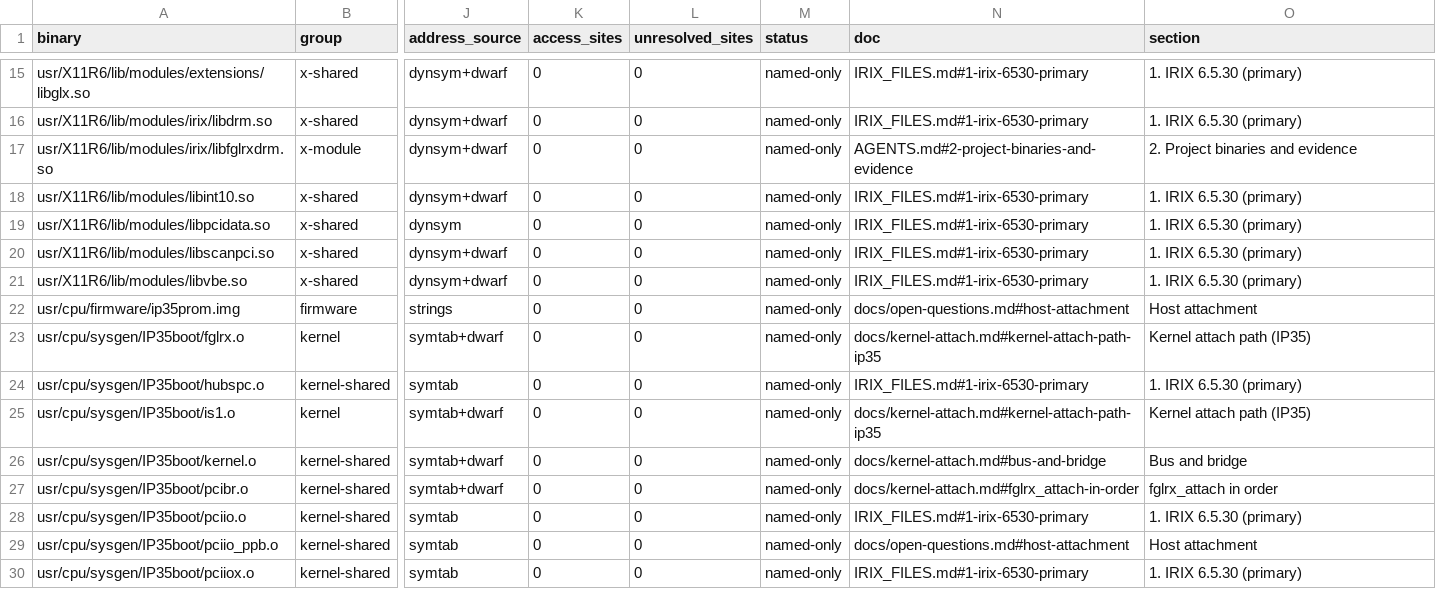
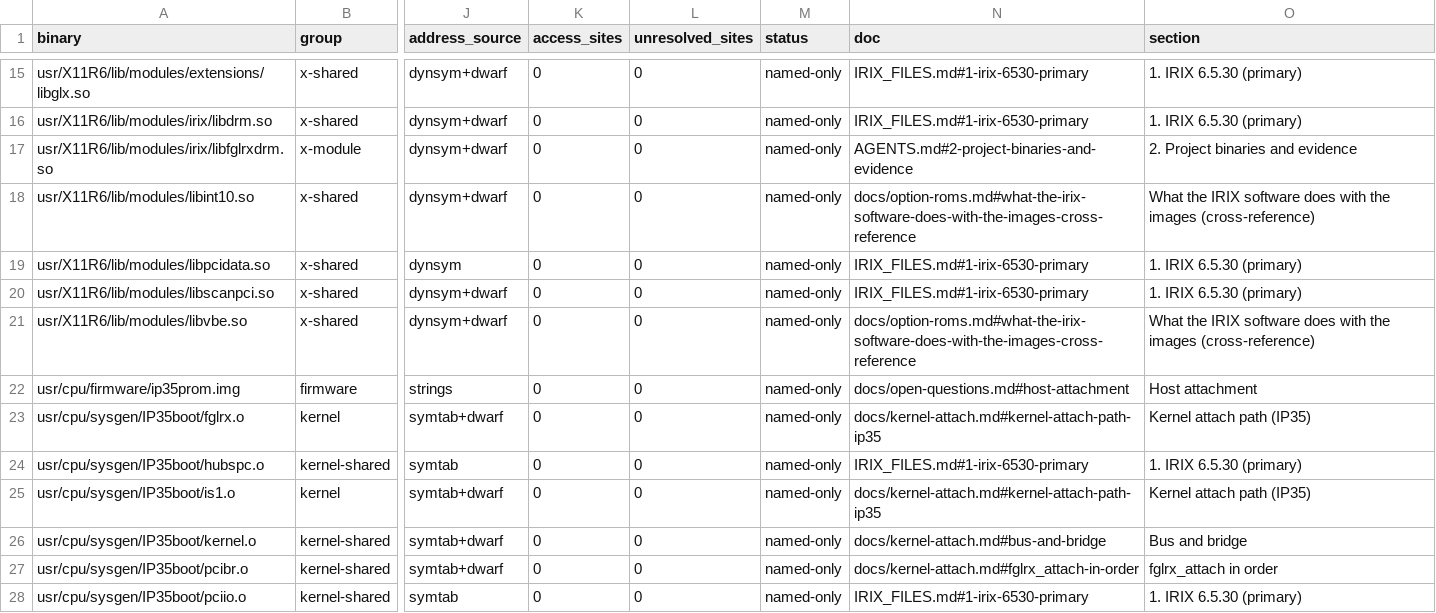
Before and after one commit to jamesbraid/voyager, a TSV file: docs/inventory/binaries.tsv, drawn as a sheet; only a part is shown, gaps mark what is left out; the shorter side is filled out with more unchanged rows; the diff names each change by its address in the sheet, - before the commit and + after, or states it on an @@ line.

Commit message:
docs: decode the three option ROM images
Document the PCI expansion ROM structure (one x86 image each, no FCode or
EFI), the legacy ATI table header, the clock, memory, connector and
external transmitter tables, the register scripts, the VESA blocks, and
how the FireGL X1 image and the two FireGL X2 images differ. Record what
the flash tool, the kernel's BIOS shadow code and the X modules do with
the images, from strings and short routines only, and list the open
questions: the BIOS code, the tables the public driver does not read, and
the strap bits that choose between the two X2 images.

```diff
--- a/docs/inventory/binaries.tsv
+++ b/docs/inventory/binaries.tsv
-N18 (doc): IRIX_FILES.md#1-irix-6530-primary
+N18 (doc): docs/option-roms.md#what-the-irix-software-does-with-the-images-cross-reference
-O18 (section): 1. IRIX 6.5.30 (primary)
+O18 (section): What the IRIX software does with the images (cross-reference)
-N21 (doc): IRIX_FILES.md#1-irix-6530-primary
+N21 (doc): docs/option-roms.md#what-the-irix-software-does-with-the-images-cross-reference
-O21 (section): 1. IRIX 6.5.30 (primary)
+O21 (section): What the IRIX software does with the images (cross-reference)
```
Also changed, not shown: docs/inventory/summary.tsv, 5 other files.
